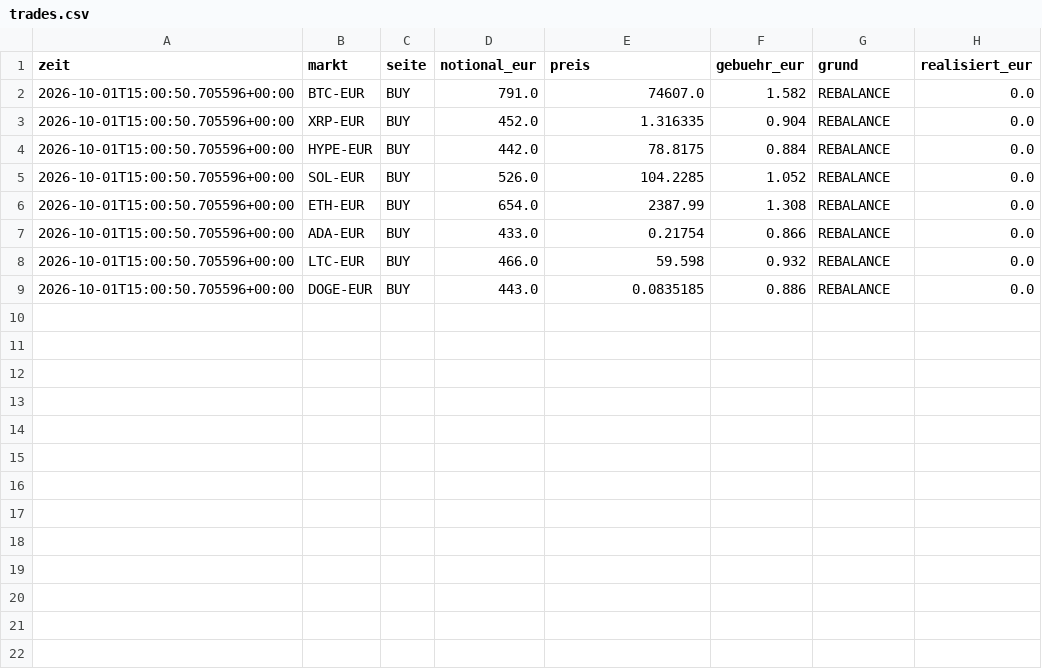
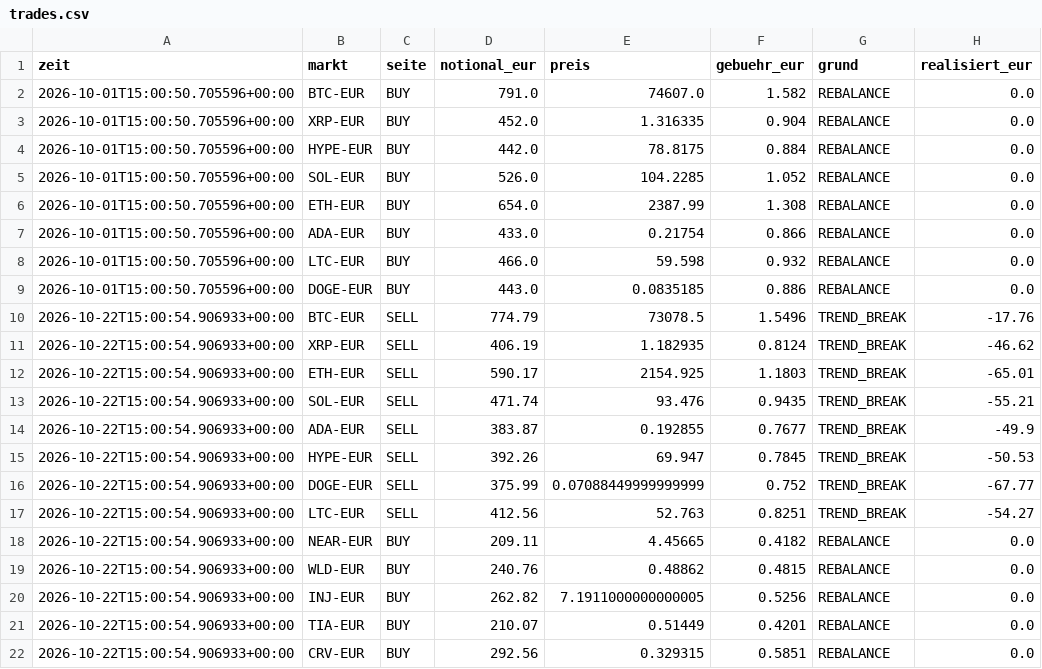
Before and after one commit to Bitemode/krypto-bot, a CSV file: state/langsam/trades.csv, drawn as a sheet.

```diff
--- a/state/langsam/trades.csv
+++ b/state/langsam/trades.csv
@@ -9 +9,14 @@ zeit,markt,seite,notional_eur,preis,gebuehr_eur,grund,realisiert_eur
 2026-10-01T15:00:50.705596+00:00,DOGE-EUR,BUY,443.0,0.0835185,0.886,REBALANCE,0.0
+2026-10-22T15:00:54.906933+00:00,BTC-EUR,SELL,774.79,73078.5,1.5496,TREND_BREAK,-17.76
+2026-10-22T15:00:54.906933+00:00,XRP-EUR,SELL,406.19,1.182935,0.8124,TREND_BREAK,-46.62
+2026-10-22T15:00:54.906933+00:00,ETH-EUR,SELL,590.17,2154.925,1.1803,TREND_BREAK,-65.01
+2026-10-22T15:00:54.906933+00:00,SOL-EUR,SELL,471.74,93.476,0.9435,TREND_BREAK,-55.21
+2026-10-22T15:00:54.906933+00:00,ADA-EUR,SELL,383.87,0.192855,0.7677,TREND_BREAK,-49.9
+2026-10-22T15:00:54.906933+00:00,HYPE-EUR,SELL,392.26,69.947,0.7845,TREND_BREAK,-50.53
+2026-10-22T15:00:54.906933+00:00,DOGE-EUR,SELL,375.99,0.07088449999999999,0.752,TREND_BREAK,-67.77
+2026-10-22T15:00:54.906933+00:00,LTC-EUR,SELL,412.56,52.763,0.8251,TREND_BREAK,-54.27
+2026-10-22T15:00:54.906933+00:00,NEAR-EUR,BUY,209.11,4.45665,0.4182,REBALANCE,0.0
+2026-10-22T15:00:54.906933+00:00,WLD-EUR,BUY,240.76,0.48862,0.4815,REBALANCE,0.0
+2026-10-22T15:00:54.906933+00:00,INJ-EUR,BUY,262.82,7.1911000000000005,0.5256,REBALANCE,0.0
+2026-10-22T15:00:54.906933+00:00,TIA-EUR,BUY,210.07,0.51449,0.4201,REBALANCE,0.0
+2026-10-22T15:00:54.906933+00:00,CRV-EUR,BUY,292.56,0.329315,0.5851,REBALANCE,0.0
```
Also changed, not shown: 17 other files.
